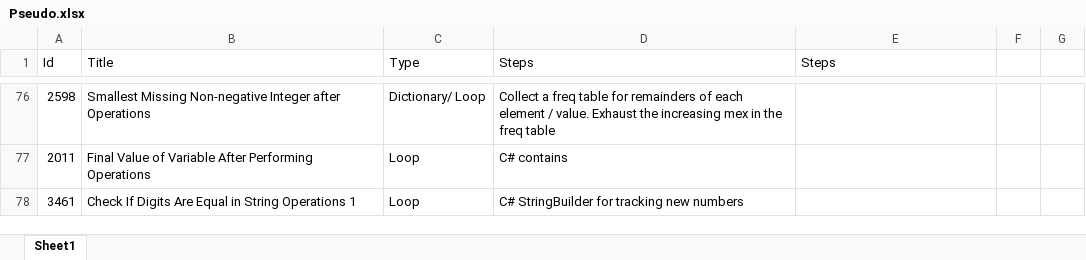
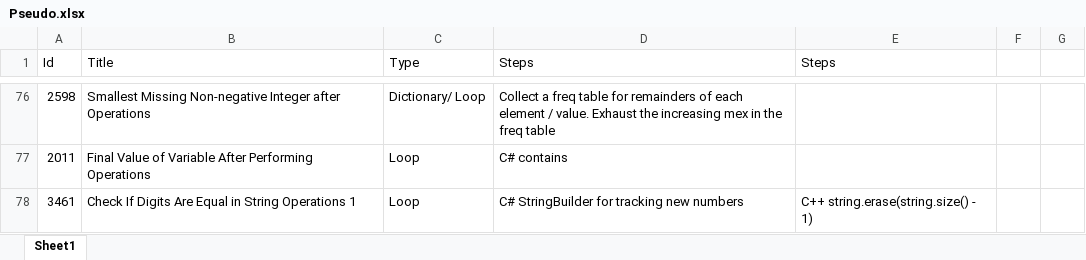
Before and after one commit to Mvrs10/LC_Solutions, an Excel workbook: Pseudo.xlsx, sheet Sheet1, drawn as a sheet; only a part is shown, gaps mark what is left out; values as stored, in another font and other column widths than the file's, no borders; the diff names each change by its address in the sheet, - before the commit and + after, or states it on an @@ line.

```diff
--- a/Pseudo.xlsx (sheet Sheet1)
+++ b/Pseudo.xlsx (sheet Sheet1)
-E78 (Steps): (empty)
+E78 (Steps): C++ string.erase(string.size() - 1)
```
Also changed, not shown: 3 other files.
